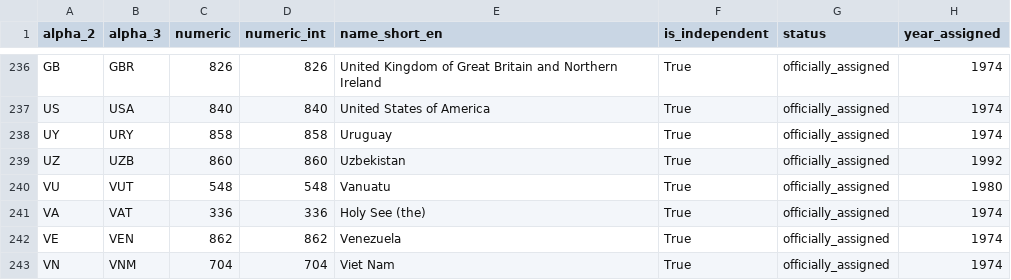
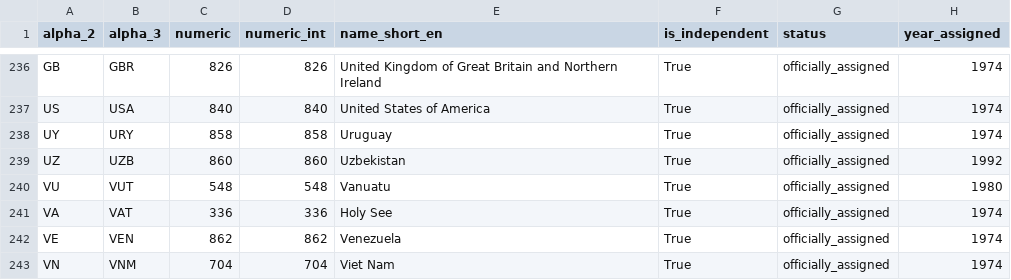
Before and after one commit to FactBaseIO/factbase-data-open, a CSV file: countries/iso-3166-1/currently-assigned/data.csv, drawn as a sheet; only a part is shown, gaps mark what is left out.

Commit message:
Update data.csv

```diff
--- a/countries/iso-3166-1/currently-assigned/data.csv
+++ b/countries/iso-3166-1/currently-assigned/data.csv
@@ -240,3 +240,3 @@
 "VU","VUT","548",548,"Vanuatu",True,"officially_assigned",1980
-"VA","VAT","336",336,"Holy See (the)",True,"officially_assigned",1974
+"VA","VAT","336",336,"Holy See",True,"officially_assigned",1974
 "VE","VEN","862",862,"Venezuela",True,"officially_assigned",1974
```
